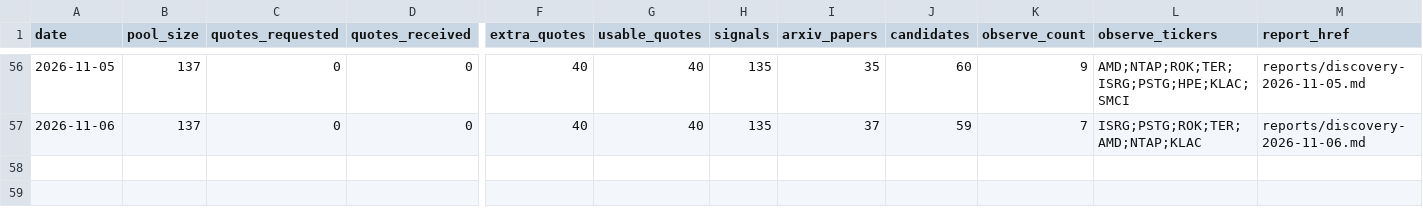
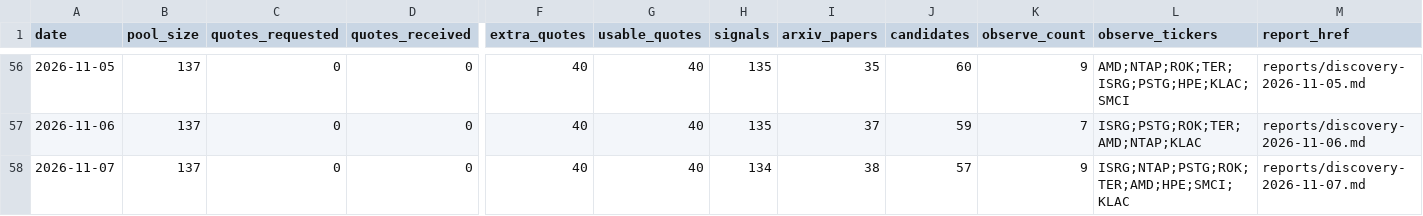
Before and after one commit to yaoleifly/ai-stock-pool, a CSV file: discovery-history.csv, drawn as a sheet; only a part is shown, gaps mark what is left out; rows hold the shown columns only; the diff names each change by its address in the sheet, - before the commit and + after, or states it on an @@ line.

```diff
--- a/discovery-history.csv
+++ b/discovery-history.csv
+row 58: 2026-11-07 | 137 | 0 | 0 | 40 | 40 | 134 | 38 | 57 | 9 | ISRG;NTAP;PSTG;ROK;TER;AMD;HPE;SMCI;KLAC | reports/discovery-2026-11-07.md
```
Also changed, not shown: arxiv-papers.csv, discovery-candidates.csv, 4 other files.
